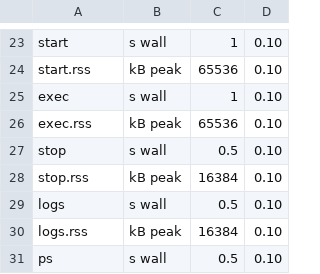
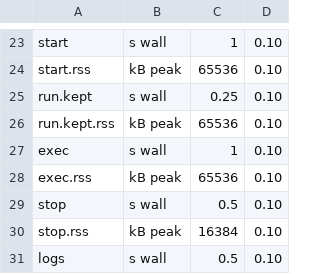
Before and after one commit to Azathothas/podbox, a TSV file: experiments/perf-ceilings.tsv, drawn as a sheet; only a part is shown, gaps mark what is left out; the shorter side is filled out with more unchanged rows; the diff names each change by its address in the sheet, - before the commit and + after, or states it on an @@ line.

```diff
--- a/experiments/perf-ceilings.tsv
+++ b/experiments/perf-ceilings.tsv
+row 25: run.kept | s wall | 0.25 | 0.10
+row 26: run.kept.rss | kB peak | 65536 | 0.10
```
Also changed, not shown: 3 other files.
